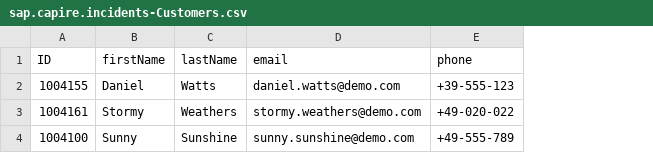
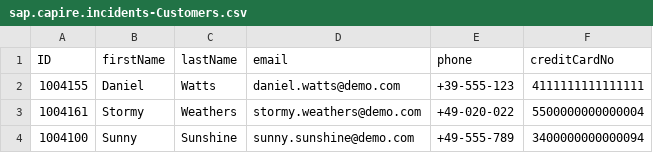
Before and after one commit to Kaderde/teched2025-msad, a CSV file: exercises/ex0/incident-management/db/sap.capire.incidents-Customers.csv, drawn as a sheet; the diff names each change by its address in the sheet, - before the commit and + after, or states it on an @@ line.

Commit message:
Update sap.capire.incidents-Customers.csv
adding CreditCardNo to customers

```diff
--- a/exercises/ex0/incident-management/db/sap.capire.incidents-Customers.csv
+++ b/exercises/ex0/incident-management/db/sap.capire.incidents-Customers.csv
+column F (creditCardNo), rows 2-4: 4111111111111111 | 5500000000000004 | 3400000000000094
```
